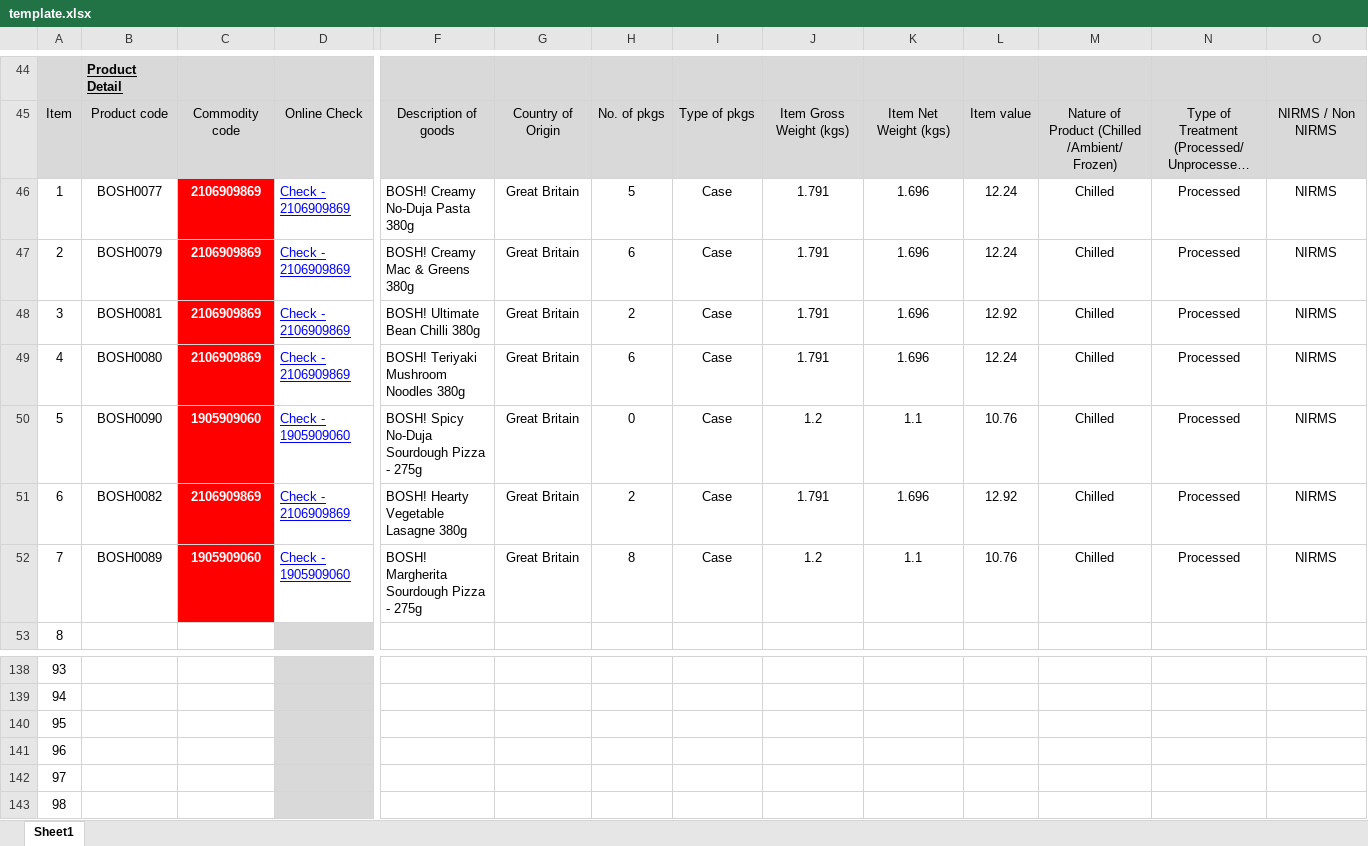
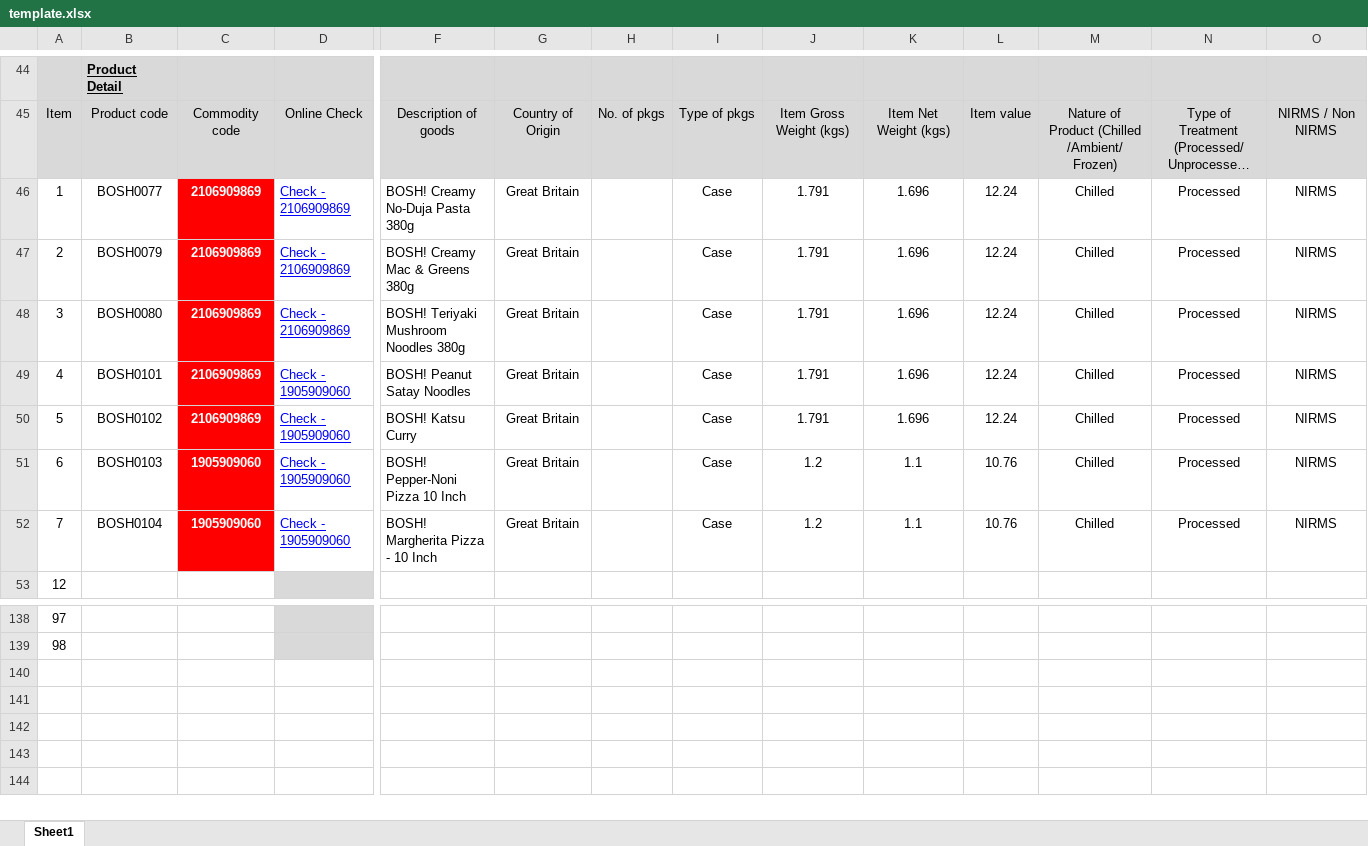
Before and after one commit to bertrand-boop/belfast_RPA, an Excel workbook: template.xlsx, sheet Sheet1, drawn as a sheet; only a part is shown, gaps mark what is left out; long unchanged cells end in …; values as stored, in another font and other column widths than the file's, no borders; removed rows and columns are numbered as before the commit, all else as after; rows hold the shown columns only; the diff names each change by its address in the sheet, - before the commit and + after, or states it on an @@ line.

Commit message:
Filter SO line items by active SKUs; remove retired SKUs from template and row mapping

```diff
--- a/template.xlsx (sheet Sheet1)
+++ b/template.xlsx (sheet Sheet1)
-H46: 5
+H46: (empty)
-H47: 6
+H47: (empty)
-row 48: 3 | BOSH0081 | 2106909869 | Check - 2106909869 | BOSH! Ultimate Bean Chilli 380g | Great Britain | 2 | Case | 1.791 | 1.696 | 12.92 | Chilled | Processed | NIRMS
@@ column A renumbered between rows 48 and 139 @@
-H48: 6
+H48: (empty)
+row 49: 4 | BOSH0101 | 2106909869 | Check - 1905909060 | BOSH! Peanut Satay Noodles | Great Britain |  | Case | 1.791 | 1.696 | 12.24 | Chilled | Processed | NIRMS
+row 50: 5 | BOSH0102 | 2106909869 | Check - 1905909060 | BOSH! Katsu Curry | Great Britain |  | Case | 1.791 | 1.696 | 12.24 | Chilled | Processed | NIRMS
-B51: BOSH0090
+B51: BOSH0103
-F51: BOSH! Spicy No-Duja Sourdough Pizza - 275g
+F51: BOSH! Pepper-Noni Pizza 10 Inch
-H51: 0
+H51: (empty)
-row 51: 6 | BOSH0082 | 2106909869 | Check - 2106909869 | BOSH! Hearty Vegetable Lasagne 380g | Great Britain | 2 | Case | 1.791 | 1.696 | 12.92 | Chilled | Processed | NIRMS
-B52: BOSH0089
+B52: BOSH0104
-F52: BOSH! Margherita Sourdough Pizza - 275g
+F52: BOSH! Margherita Pizza - 10 Inch
-H52: 8
+H52: (empty)
-row 140: 95
-row 141: 96
-row 142: 97
-row 143: 98
```
Also changed, not shown: 4 other files.
